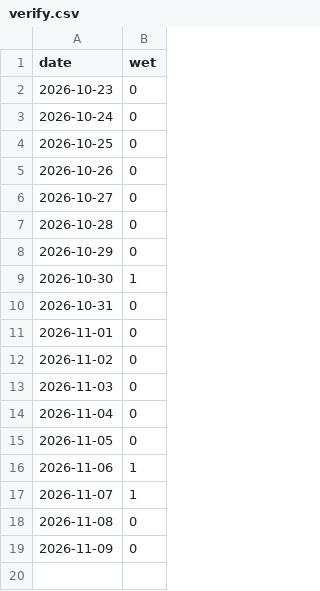
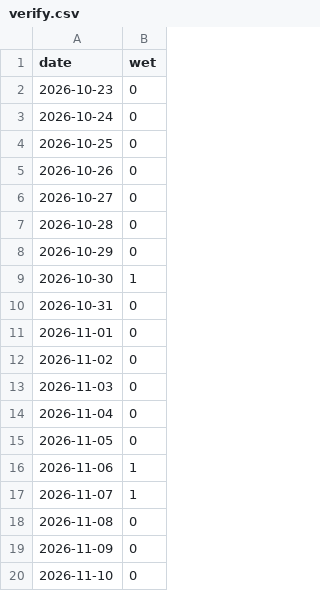
Before and after one commit to kilfaaa/drift, a CSV file: data/verify.csv, drawn as a sheet; the diff names each change by its address in the sheet, - before the commit and + after, or states it on an @@ line.

```diff
--- a/data/verify.csv
+++ b/data/verify.csv
+row 20: 2026-11-10 | 0
```
Also changed, not shown: 5 other files.
